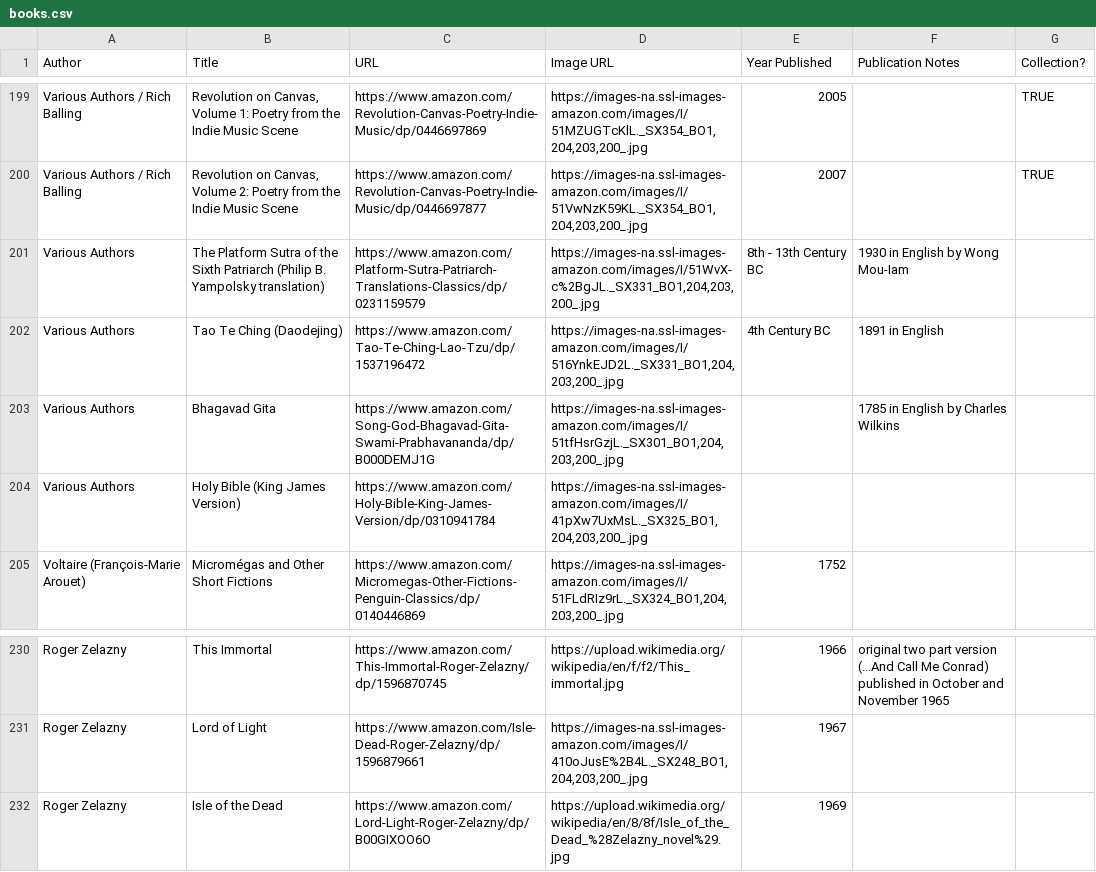
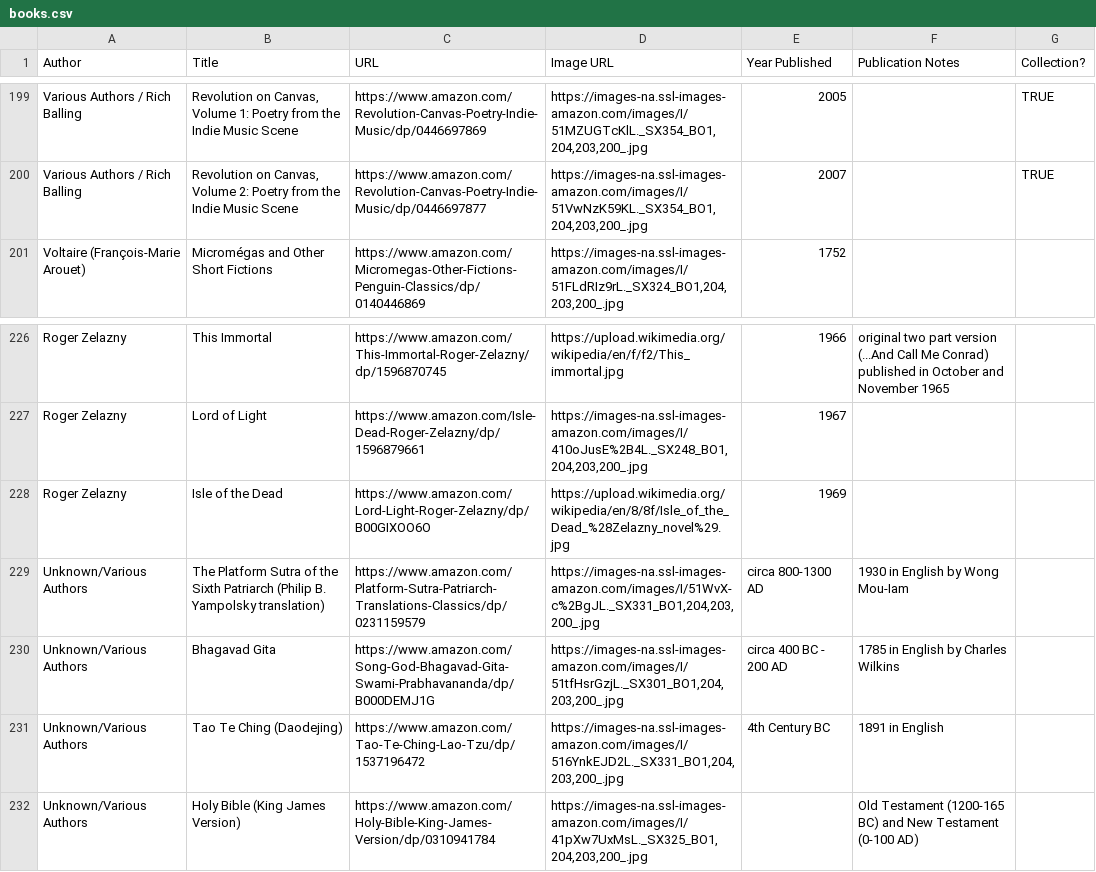
Before and after one commit to eio/books, a CSV file: data/books.csv, drawn as a sheet; only a part is shown, gaps mark what is left out; removed rows and columns are numbered as before the commit, all else as after; the diff names each change by its address in the sheet, - before the commit and + after, or states it on an @@ line.

```diff
--- a/data/books.csv
+++ b/data/books.csv
-row 201: Various Authors | The Platform Sutra of the Sixth Patriarch (Philip B. Yampolsky translation) | https://www.amazon.com/Platform-Sutra-Patriarch-Translations-Classics/dp/0231159579 | https://images-na.ssl-images-amazon.com/images/I/51WvX-c%2BgJL._SX331_BO1,204,203,200_.jpg | 8th - 13th Century BC | 1930 in English by Wong Mou-Iam
-row 202: Various Authors | Tao Te Ching (Daodejing) | https://www.amazon.com/Tao-Te-Ching-Lao-Tzu/dp/1537196472 | https://images-na.ssl-images-amazon.com/images/I/516YnkEJD2L._SX331_BO1,204,203,200_.jpg | 4th Century BC | 1891 in English
-row 203: Various Authors | Bhagavad Gita | https://www.amazon.com/Song-God-Bhagavad-Gita-Swami-Prabhavananda/dp/B000DEMJ1G | https://images-na.ssl-images-amazon.com/images/I/51tfHsrGzjL._SX301_BO1,204,203,200_.jpg |  | 1785 in English by Charles Wilkins
-row 204: Various Authors | Holy Bible (King James Version) | https://www.amazon.com/Holy-Bible-King-James-Version/dp/0310941784 | https://images-na.ssl-images-amazon.com/images/I/41pXw7UxMsL._SX325_BO1,204,203,200_.jpg
+row 229: Unknown/Various Authors | The Platform Sutra of the Sixth Patriarch (Philip B. Yampolsky translation) | https://www.amazon.com/Platform-Sutra-Patriarch-Translations-Classics/dp/0231159579 | https://images-na.ssl-images-amazon.com/images/I/51WvX-c%2BgJL._SX331_BO1,204,203,200_.jpg | circa 800-1300 AD | 1930 in English by Wong Mou-Iam
+row 230: Unknown/Various Authors | Bhagavad Gita | https://www.amazon.com/Song-God-Bhagavad-Gita-Swami-Prabhavananda/dp/B000DEMJ1G | https://images-na.ssl-images-amazon.com/images/I/51tfHsrGzjL._SX301_BO1,204,203,200_.jpg | circa 400 BC - 200 AD | 1785 in English by Charles Wilkins
+row 231: Unknown/Various Authors | Tao Te Ching (Daodejing) | https://www.amazon.com/Tao-Te-Ching-Lao-Tzu/dp/1537196472 | https://images-na.ssl-images-amazon.com/images/I/516YnkEJD2L._SX331_BO1,204,203,200_.jpg | 4th Century BC | 1891 in English
+row 232: Unknown/Various Authors | Holy Bible (King James Version) | https://www.amazon.com/Holy-Bible-King-James-Version/dp/0310941784 | https://images-na.ssl-images-amazon.com/images/I/41pXw7UxMsL._SX325_BO1,204,203,200_.jpg |  | Old Testament (1200-165 BC) and New Testament (0-100 AD)
```
Also changed, not shown: 1 other file.
